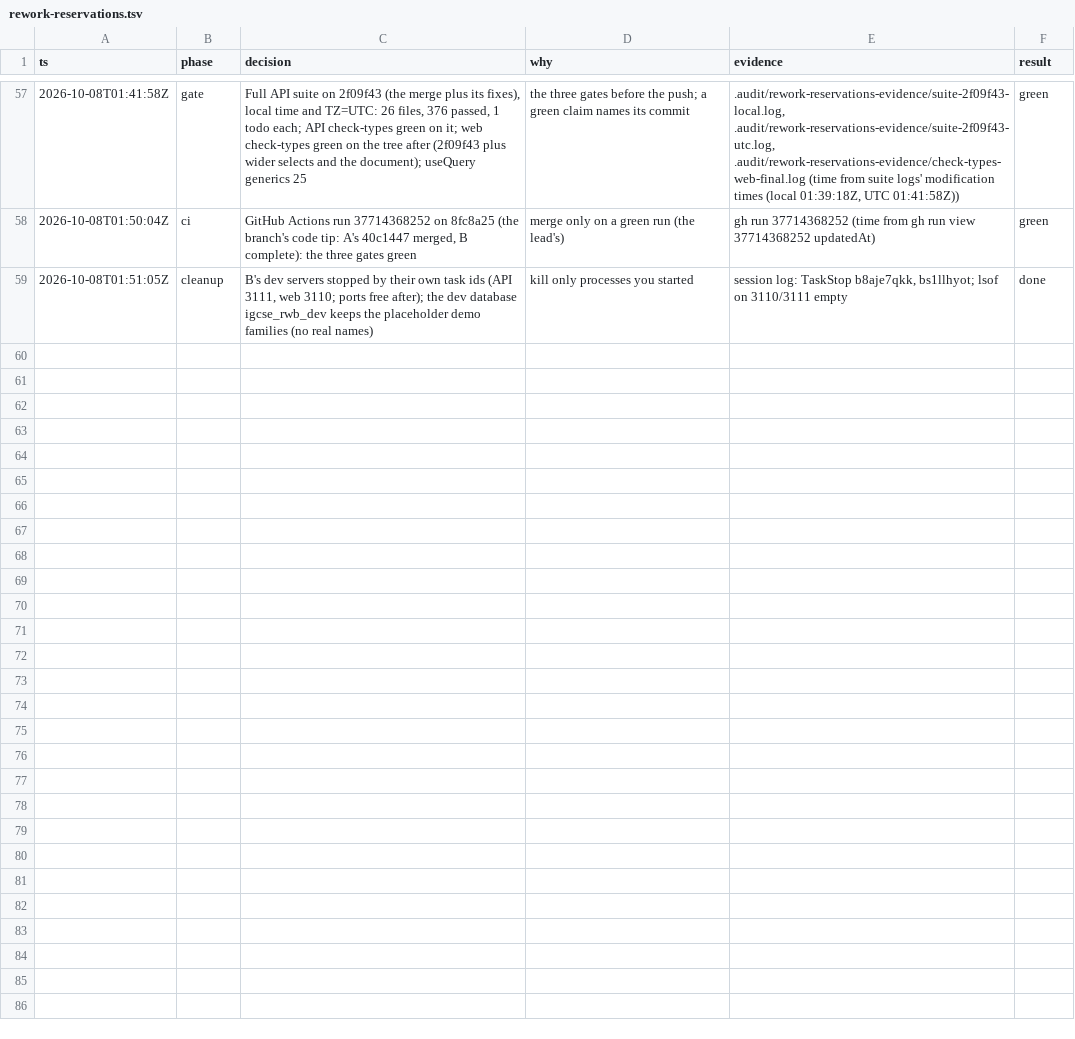
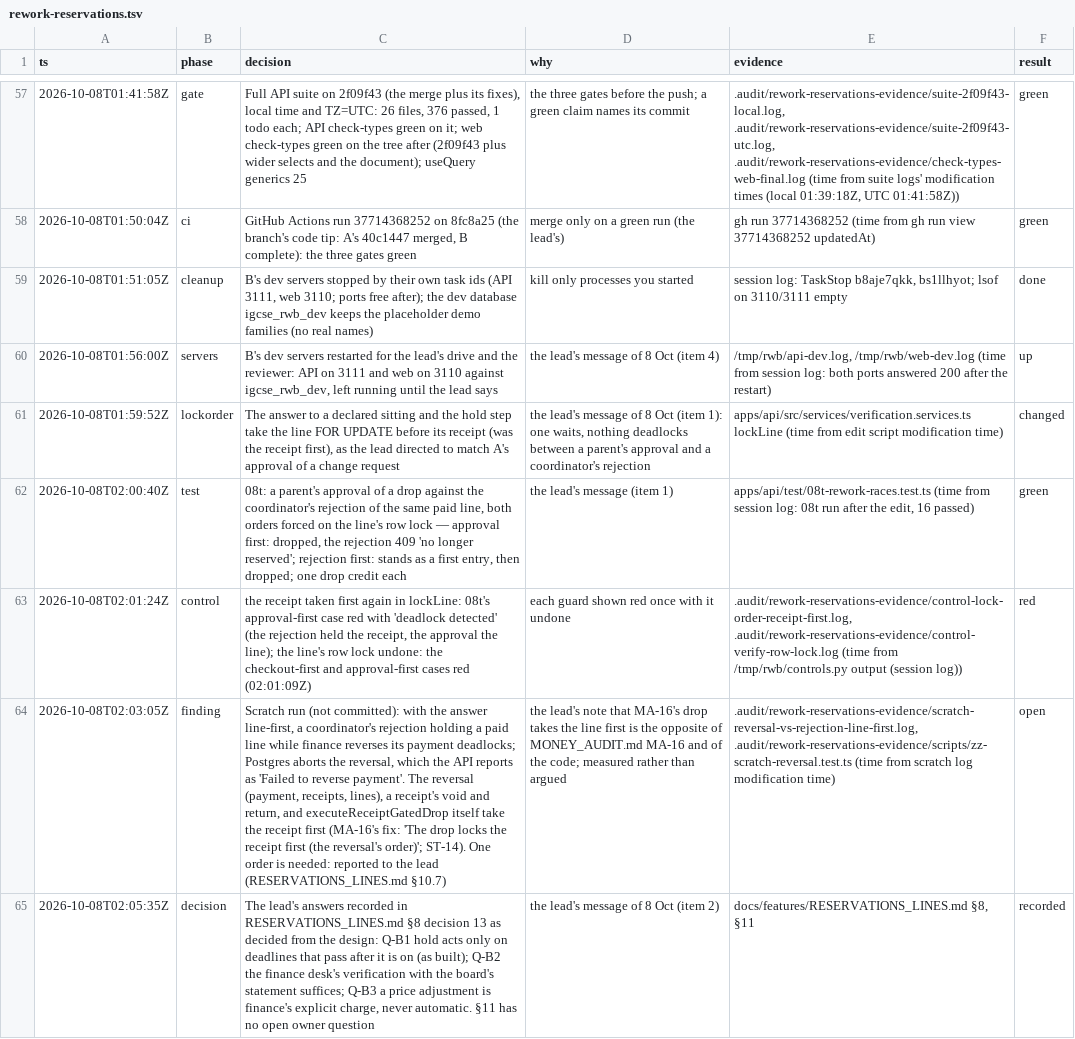
Before and after one commit to MohamedElnaggar1223/subject-reservation-system, a TSV file: .audit/rework-reservations.tsv, drawn as a sheet; only a part is shown, gaps mark what is left out; the diff names each change by its address in the sheet, - before the commit and + after, or states it on an @@ line.

```diff
--- a/.audit/rework-reservations.tsv
+++ b/.audit/rework-reservations.tsv
+row 60: 2026-10-08T01:56:00Z | servers | B's dev servers restarted for the lead's drive and the reviewer: API on 3111 and web on 3110 against igcse_rwb_dev, left running until the lead says | the lead's message of 8 Oct (item 4) | /tmp/rwb/api-dev.log, /tmp/rwb/web-dev.log (time from session log: both ports answered 200 after the restart) | up
+row 61: 2026-10-08T01:59:52Z | lockorder | The answer to a declared sitting and the hold step take the line FOR UPDATE before its receipt (was the receipt first), as the lead directed to match A's approval of a change request | the lead's message of 8 Oct (item 1): one waits, nothing deadlocks between a parent's approval and a coordinator's rejection | apps/api/src/services/verification.services.ts lockLine (time from edit script modification time) | changed
+row 62: 2026-10-08T02:00:40Z | test | 08t: a parent's approval of a drop against the coordinator's rejection of the same paid line, both orders forced on the line's row lock — approval first: dropped, the rejection 409 'no longer reserved'; rejection first: stands as a first entry, then dropped; one drop credit each | the lead's message (item 1) | apps/api/test/08t-rework-races.test.ts (time from session log: 08t run after the edit, 16 passed) | green
+row 63: 2026-10-08T02:01:24Z | control | the receipt taken first again in lockLine: 08t's approval-first case red with 'deadlock detected' (the rejection held the receipt, the approval the line); the line's row lock undone: the checkout-first and approval-first cases red (02:01:09Z) | each guard shown red once with it undone | .audit/rework-reservations-evidence/control-lock-order-receipt-first.log, .audit/rework-reservations-evidence/control-verify-row-lock.log (time from /tmp/rwb/controls.py output (session log)) | red
+row 64: 2026-10-08T02:03:05Z | finding | Scratch run (not committed): with the answer line-first, a coordinator's rejection holding a paid line while finance reverses its payment deadlocks; Postgres aborts the reversal, which the API reports as 'Failed to reverse payment'. The reversal (payment, receipts, lines), a receipt's void and return, and executeReceiptGatedDrop itself take the receipt first (MA-16's fix: 'The drop locks the receipt first (the reversal's order)'; ST-14). One order is needed: reported to the lead (RESERVATIONS_LINES.md §10.7) | the lead's note that MA-16's drop takes the line first is the opposite of MONEY_AUDIT.md MA-16 and of the code; measured rather than argued | .audit/rework-reservations-evidence/scratch-reversal-vs-rejection-line-first.log, .audit/rework-reservations-evidence/scripts/zz-scratch-reversal.test.ts (time from scratch log modification time) | open
+row 65: 2026-10-08T02:05:35Z | decision | The lead's answers recorded in RESERVATIONS_LINES.md §8 decision 13 as decided from the design: Q-B1 hold acts only on deadlines that pass after it is on (as built); Q-B2 the finance desk's verification with the board's statement suffices; Q-B3 a price adjustment is finance's explicit charge, never automatic. §11 has no open owner question | the lead's message of 8 Oct (item 2) | docs/features/RESERVATIONS_LINES.md §8, §11 | recorded
```
Also changed, not shown: 3 other files.
